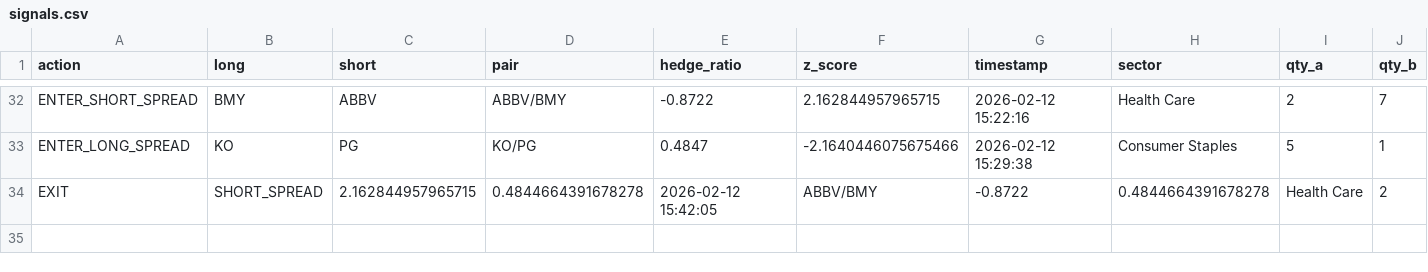
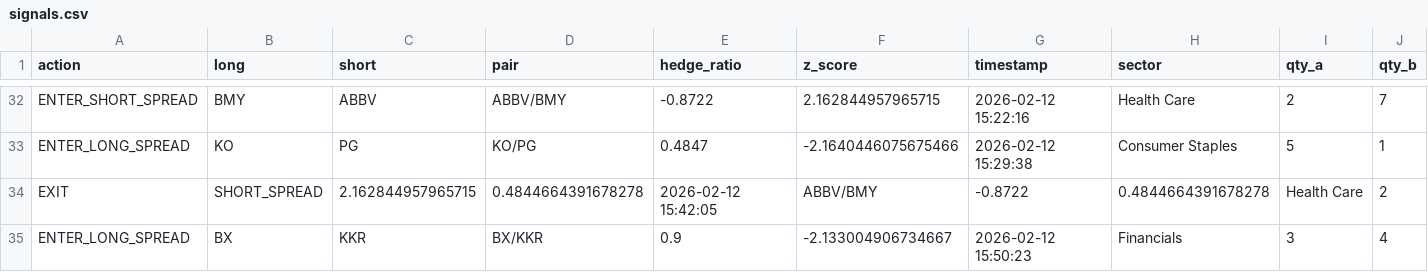
Before and after one commit to AidanJaghab/stat_arb, a CSV file: live_feed/signals.csv, drawn as a sheet; only a part is shown, gaps mark what is left out; rows hold the shown columns only; the diff names each change by its address in the sheet, - before the commit and + after, or states it on an @@ line.

Commit message:
trade actions tick #33 — 2026-02-12 15:50:23

```diff
--- a/live_feed/signals.csv
+++ b/live_feed/signals.csv
+row 35: ENTER_LONG_SPREAD | BX | KKR | BX/KKR | 0.9 | -2.133004906734667 | 2026-02-12 15:50:23 | Financials | 3 | 4
```
Also changed, not shown: live_feed/positions.csv, 1 other file.
